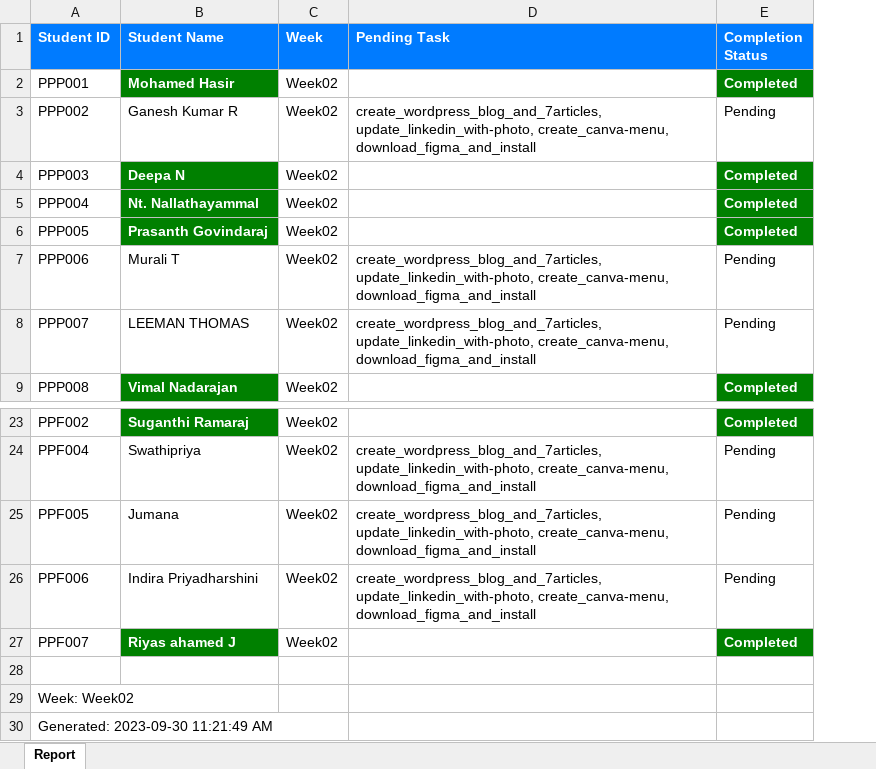
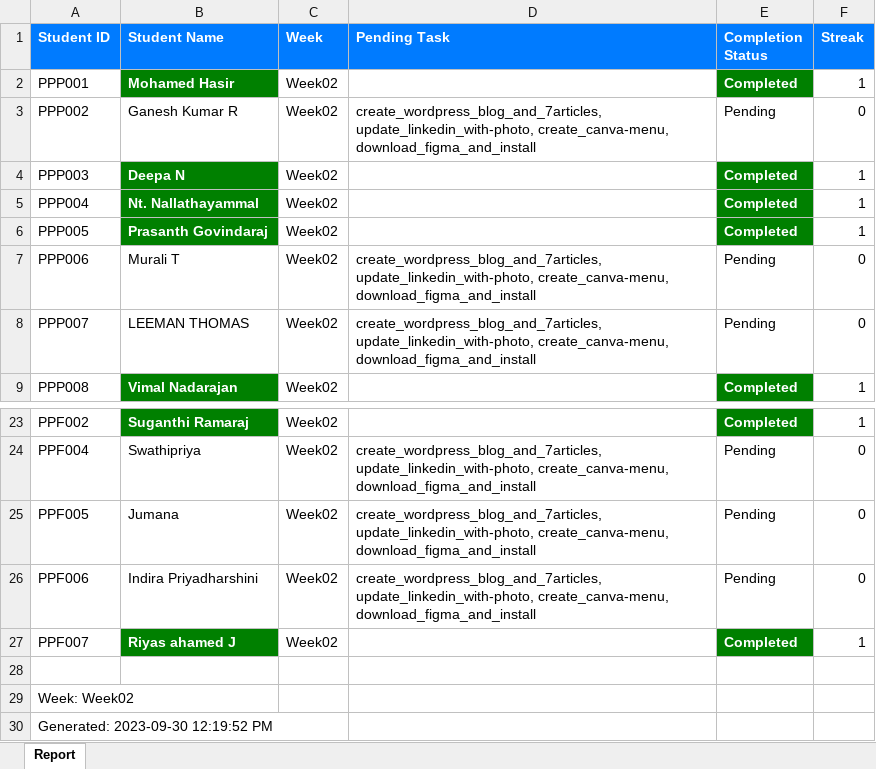
Before and after one commit to NeejaViju/StudentsReport, an Excel workbook: Week02_report.xlsx, sheet Report, drawn as a sheet; only a part is shown, gaps mark what is left out; values as stored, in another font and other column widths than the file's, no borders; the diff names each change by its address in the sheet, - before the commit and + after, or states it on an @@ line.

```diff
--- a/Week02_report.xlsx (sheet Report)
+++ b/Week02_report.xlsx (sheet Report)
+column F (Streak), rows 2-9: 1 | 0 | 1 | 1 | 1 | 0 | 0 | 1; rows 23-27: 1 | 0 | 0 | 0 | 1
-A30 (Student ID): Generated: 2023-09-30 11:21:49 AM
+A30 (Student ID): Generated: 2023-09-30 12:19:52 PM
```
Also changed, not shown: Sample_Task_name/Consolidated_Report.xlsx, Week01_report.xlsx, 11 other files.
